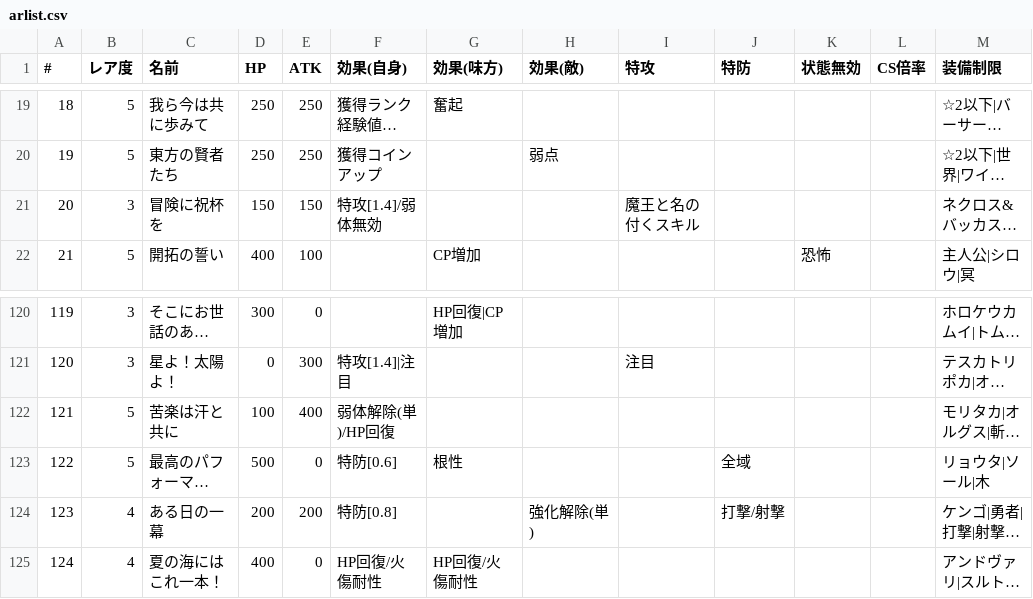
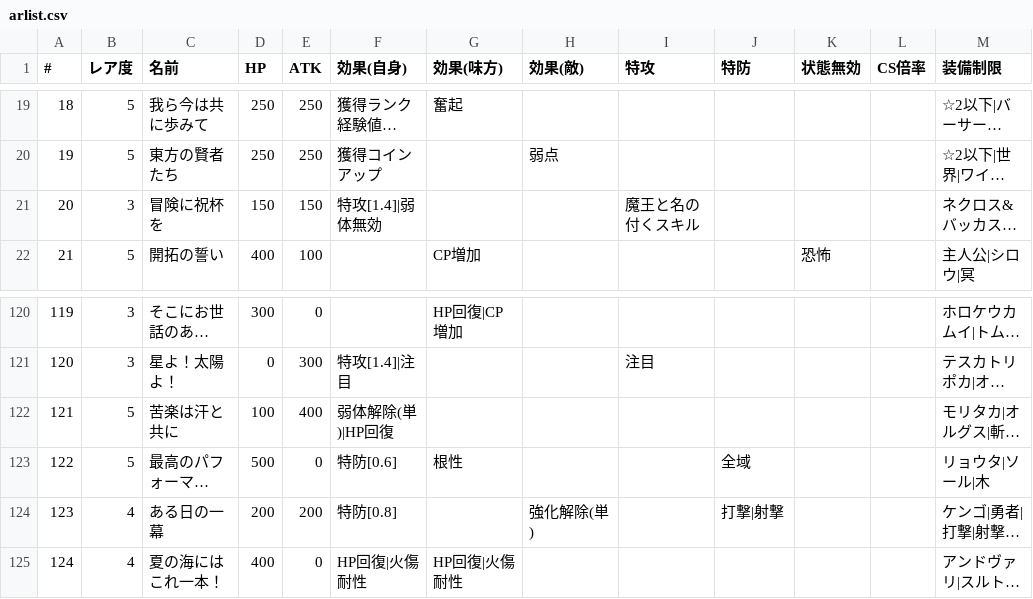
Before and after one commit to 0731gdoh/0731gdoh.github.io, a CSV file: csv/arlist.csv, drawn as a sheet; only a part is shown, gaps mark what is left out; long unchanged cells end in …; the diff names each change by its address in the sheet, - before the commit and + after, or states it on an @@ line.

Commit message:
Add files via upload (#192)

```diff
--- a/csv/arlist.csv
+++ b/csv/arlist.csv
-F21 (効果(自身)): 特攻[1.4]/弱体無効
+F21 (効果(自身)): 特攻[1.4]|弱体無効
-F122 (効果(自身)): 弱体解除(単)/HP回復
+F122 (効果(自身)): 弱体解除(単)|HP回復
-J124 (特防): 打撃/射撃
+J124 (特防): 打撃|射撃
-F125 (効果(自身)): HP回復/火傷耐性
+F125 (効果(自身)): HP回復|火傷耐性
-G125 (効果(味方)): HP回復/火傷耐性
+G125 (効果(味方)): HP回復|火傷耐性
```
